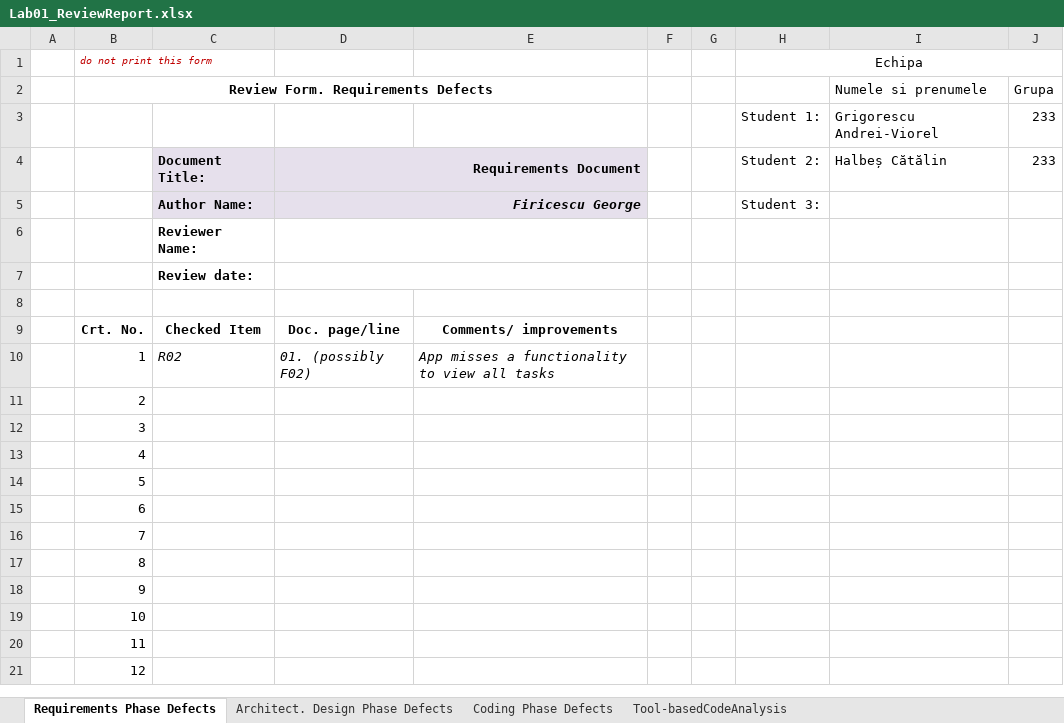
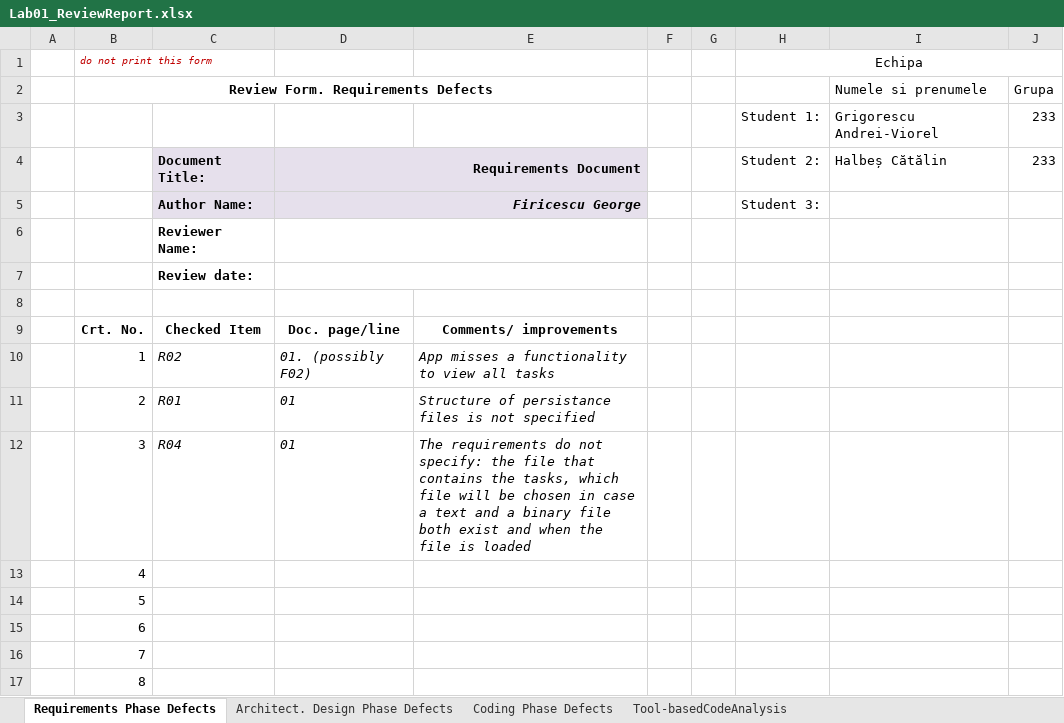
Before and after one commit to catalinhalbes/DeltaPlan, an Excel workbook: Docs/Lab01/Lab01_ReviewReport.xlsx, sheet Requirements Phase Defects, drawn as a sheet; only a part is shown; the shorter side is filled out with more unchanged rows; values as stored, in another font and other column widths than the file's, no borders; the diff names each change by its address in the sheet, - before the commit and + after, or states it on an @@ line.

Commit message:
Added requirement observations

```diff
--- a/Docs/Lab01/Lab01_ReviewReport.xlsx (sheet Requirements Phase Defects)
+++ b/Docs/Lab01/Lab01_ReviewReport.xlsx (sheet Requirements Phase Defects)
-C11: (empty)
+C11: R01
-D11:D12: (empty)
+D11:D12: 01
-E11: (empty)
+E11: Structure of persistance files is not specified
-C12: (empty)
+C12: R04
-E12: (empty)
+E12: The requirements do not specify: the file that contains the tasks, which file will be chosen in case a text and a binary file both exist and when the file is loaded
```
